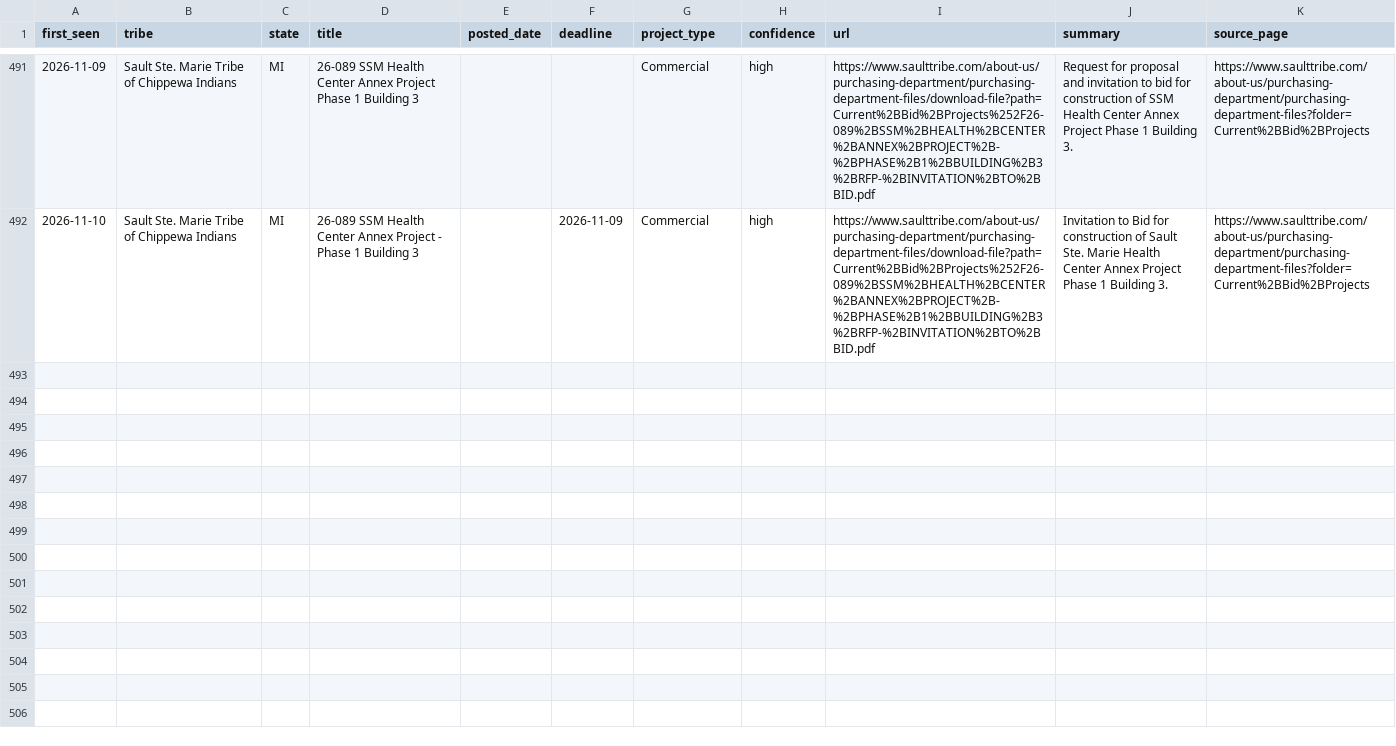
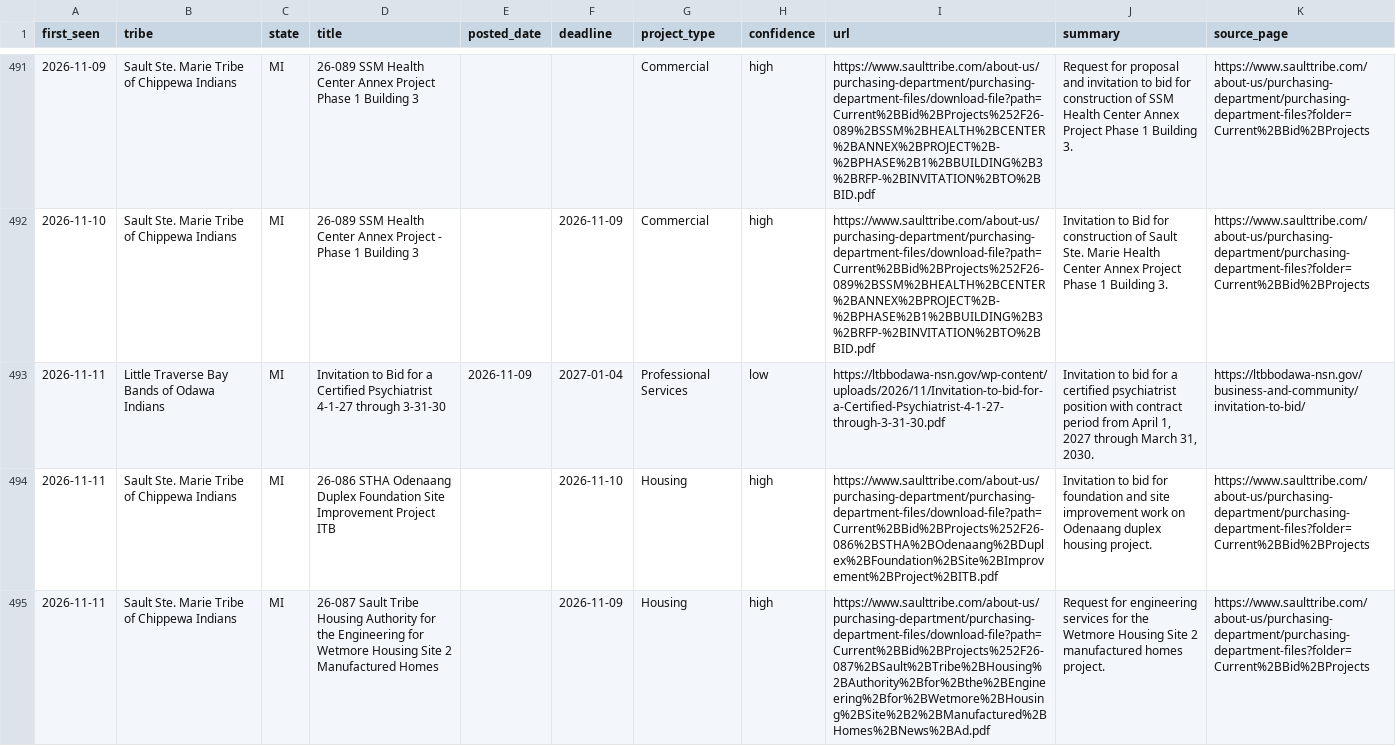
Before and after one commit to revelinvestments/tribal-rfp-scraper, a CSV file: data/all_rfps.csv, drawn as a sheet; only a part is shown, gaps mark what is left out; the diff covers the shown part only; the diff names each change by its address in the sheet, - before the commit and + after, or states it on an @@ line.

```diff
--- a/data/all_rfps.csv
+++ b/data/all_rfps.csv
+row 493: 2026-11-11 | Little Traverse Bay Bands of Odawa Indians | MI | Invitation to Bid for a Certified Psychiatrist 4-1-27 through 3-31-30 | 2026-11-09 | 2027-01-04 | Professional Services | low | https://ltbbodawa-nsn.gov/wp-content/uploads/2026/11/Invitation-to-bid-for-a-Certified-Psychiatrist-4-1-27-through-3-31-30.pdf | Invitation to bid for a certified psychiatrist position with contract period from April 1, 2027 through March 31, 2030. | https://ltbbodawa-nsn.gov/business-and-community/invitation-to-bid/
+row 494: 2026-11-11 | Sault Ste. Marie Tribe of Chippewa Indians | MI | 26-086 STHA Odenaang Duplex Foundation Site Improvement Project ITB |  | 2026-11-10 | Housing | high | https://www.saulttribe.com/about-us/purchasing-department/purchasing-department-files/download-file?path=Current%2BBid%2BProjects%252F26-086%2BSTHA%2BOdenaang%2BDuplex%2BFoundation%2BSite%2BImprovement%2BProject%2BITB.pdf | Invitation to bid for foundation and site improvement work on Odenaang duplex housing project. | https://www.saulttribe.com/about-us/purchasing-department/purchasing-department-files?folder=Current%2BBid%2BProjects
+row 495: 2026-11-11 | Sault Ste. Marie Tribe of Chippewa Indians | MI | 26-087 Sault Tribe Housing Authority for the Engineering for Wetmore Housing Site 2 Manufactured Homes |  | 2026-11-09 | Housing | high | https://www.saulttribe.com/about-us/purchasing-department/purchasing-department-files/download-file?path=Current%2BBid%2BProjects%252F26-087%2BSault%2BTribe%2BHousing%2BAuthority%2Bfor%2Bthe%2BEngineering%2Bfor%2BWetmore%2BHousing%2BSite%2B2%2BManufactured%2BHomes%2BNews%2BAd.pdf | Request for engineering services for the Wetmore Housing Site 2 manufactured homes project. | https://www.saulttribe.com/about-us/purchasing-department/purchasing-department-files?folder=Current%2BBid%2BProjects
```
Also changed, not shown: 2 added rows elsewhere in this file, data/new_rfps.csv, 2 other files.
